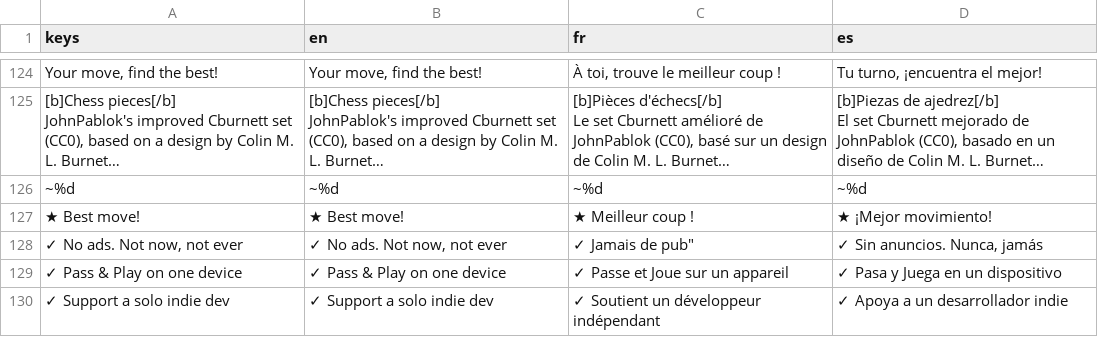
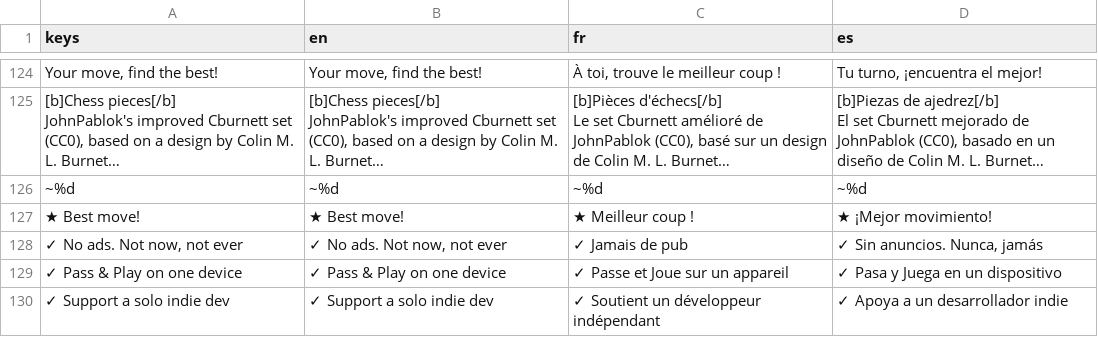
Before and after one commit to Hatscat/limpidchess, a CSV file: assets/i18n/ui.csv, drawn as a sheet; only a part is shown, gaps mark what is left out; long unchanged cells end in …; the diff names each change by its address in the sheet, - before the commit and + after, or states it on an @@ line.

Commit message:
feat: add new avatars for bots, update translations, and enhance home scene layout

```diff
--- a/assets/i18n/ui.csv
+++ b/assets/i18n/ui.csv
-C128 (fr): ✓ Jamais de pub"
+C128 (fr): ✓ Jamais de pub
```
Also changed, not shown: 3 other files.
